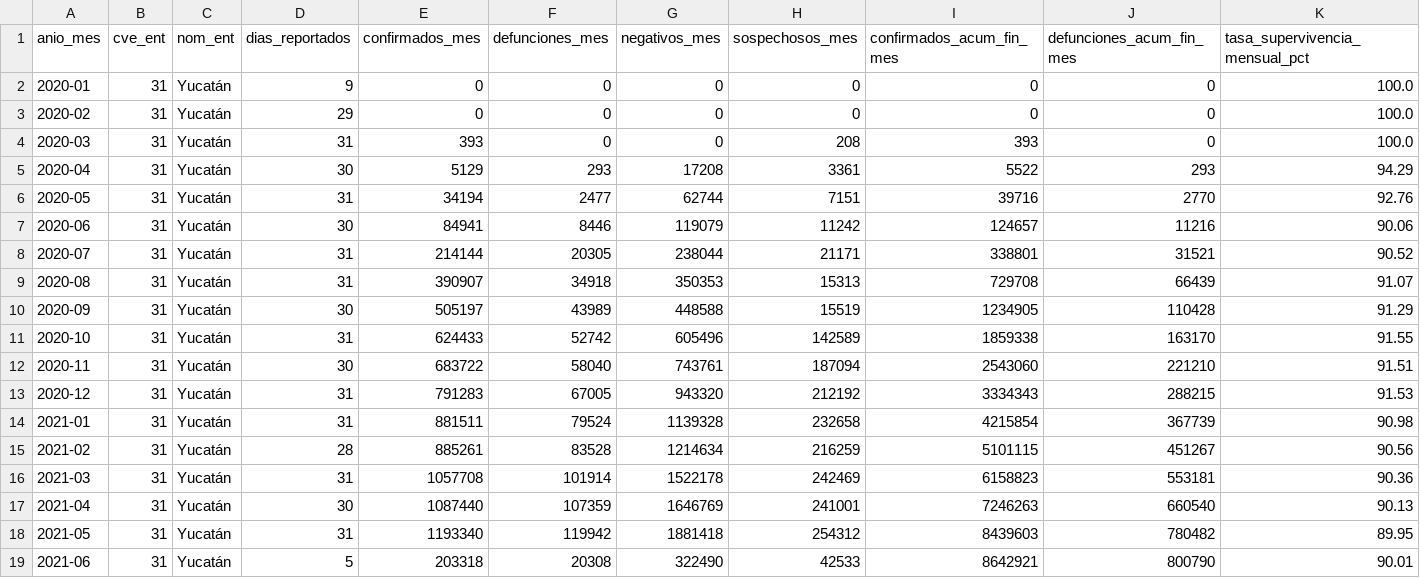
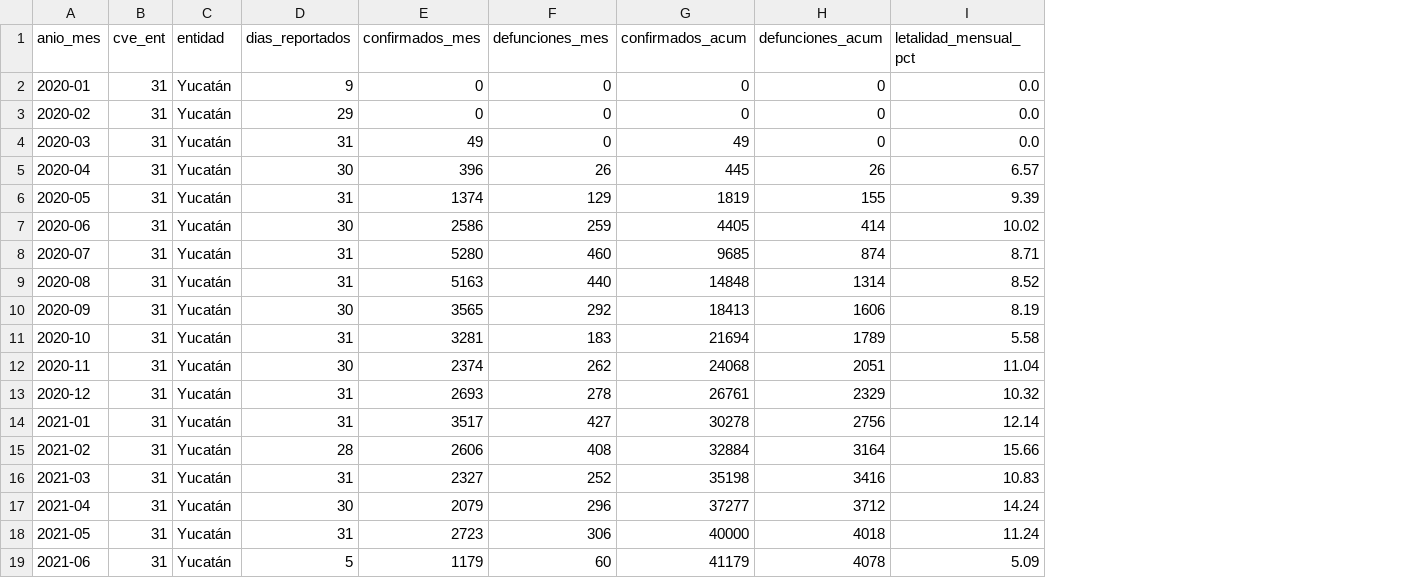
Before and after one commit to RusselKu/Mexico-DataViz-by-UPY, a CSV file: data/gold/mart_evolucion_epidemiologica_mensual.csv, drawn as a sheet; removed rows and columns are numbered as before the commit, all else as after; the diff names each change by its address in the sheet, - before the commit and + after, or states it on an @@ line.

```diff
--- a/data/gold/mart_evolucion_epidemiologica_mensual.csv
+++ b/data/gold/mart_evolucion_epidemiologica_mensual.csv
-column G (negativos_mes), rows 2-19: 0 | 0 | 0 | 17208 | 62744 | 119079 | 238044 | 350353 | 448588 | 605496 | 743761 | 943320 | 1139328 | 1214634 | 1522178 | 1646769 | 1881418 | 322490
-column H (sospechosos_mes), rows 2-19: 0 | 0 | 208 | 3361 | 7151 | 11242 | 21171 | 15313 | 15519 | 142589 | 187094 | 212192 | 232658 | 216259 | 242469 | 241001 | 254312 | 42533
-column I (confirmados_acum_fin_mes), rows 2-19: 0 | 0 | 393 | 5522 | 39716 | 124657 | 338801 | 729708 | 1234905 | 1859338 | 2543060 | 3334343 | 4215854 | 5101115 | 6158823 | 7246263 | 8439603 | 8642921
-column J (defunciones_acum_fin_mes), rows 2-19: 0 | 0 | 0 | 293 | 2770 | 11216 | 31521 | 66439 | 110428 | 163170 | 221210 | 288215 | 367739 | 451267 | 553181 | 660540 | 780482 | 800790
-column K (tasa_supervivencia_mensual_pct), rows 2-19: 100.0 | 100.0 | 100.0 | 94.29 | 92.76 | 90.06 | 90.52 | 91.07 | 91.29 | 91.55 | 91.51 | 91.53 | 90.98 | 90.56 | 90.36 | 90.13 | 89.95 | 90.01
+column G (confirmados_acum), rows 2-19: 0 | 0 | 49 | 445 | 1819 | 4405 | 9685 | 14848 | 18413 | 21694 | 24068 | 26761 | 30278 | 32884 | 35198 | 37277 | 40000 | 41179
+column H (defunciones_acum), rows 2-19: 0 | 0 | 0 | 26 | 155 | 414 | 874 | 1314 | 1606 | 1789 | 2051 | 2329 | 2756 | 3164 | 3416 | 3712 | 4018 | 4078
+column I (letalidad_mensual_pct), rows 2-19: 0.0 | 0.0 | 0.0 | 6.57 | 9.39 | 10.02 | 8.71 | 8.52 | 8.19 | 5.58 | 11.04 | 10.32 | 12.14 | 15.66 | 10.83 | 14.24 | 11.24 | 5.09
-C1: nom_ent
+C1: entidad
-E4 (confirmados_mes): 393
+E4 (confirmados_mes): 49
-E5 (confirmados_mes): 5129
+E5 (confirmados_mes): 396
-F5 (defunciones_mes): 293
+F5 (defunciones_mes): 26
-E6 (confirmados_mes): 34194
+E6 (confirmados_mes): 1374
-F6 (defunciones_mes): 2477
+F6 (defunciones_mes): 129
-E7 (confirmados_mes): 84941
+E7 (confirmados_mes): 2586
-F7 (defunciones_mes): 8446
+F7 (defunciones_mes): 259
-E8 (confirmados_mes): 214144
+E8 (confirmados_mes): 5280
-F8 (defunciones_mes): 20305
+F8 (defunciones_mes): 460
-E9 (confirmados_mes): 390907
+E9 (confirmados_mes): 5163
-F9 (defunciones_mes): 34918
+F9 (defunciones_mes): 440
-E10 (confirmados_mes): 505197
+E10 (confirmados_mes): 3565
-F10 (defunciones_mes): 43989
+F10 (defunciones_mes): 292
-E11 (confirmados_mes): 624433
+E11 (confirmados_mes): 3281
-F11 (defunciones_mes): 52742
+F11 (defunciones_mes): 183
-E12 (confirmados_mes): 683722
+E12 (confirmados_mes): 2374
-F12 (defunciones_mes): 58040
+F12 (defunciones_mes): 262
-E13 (confirmados_mes): 791283
+E13 (confirmados_mes): 2693
-F13 (defunciones_mes): 67005
+F13 (defunciones_mes): 278
-E14 (confirmados_mes): 881511
+E14 (confirmados_mes): 3517
-F14 (defunciones_mes): 79524
+F14 (defunciones_mes): 427
-E15 (confirmados_mes): 885261
+E15 (confirmados_mes): 2606
-F15 (defunciones_mes): 83528
+F15 (defunciones_mes): 408
-E16 (confirmados_mes): 1057708
+E16 (confirmados_mes): 2327
-F16 (defunciones_mes): 101914
+F16 (defunciones_mes): 252
-E17 (confirmados_mes): 1087440
+E17 (confirmados_mes): 2079
-F17 (defunciones_mes): 107359
+F17 (defunciones_mes): 296
-E18 (confirmados_mes): 1193340
+E18 (confirmados_mes): 2723
-F18 (defunciones_mes): 119942
+F18 (defunciones_mes): 306
-E19 (confirmados_mes): 203318
+E19 (confirmados_mes): 1179
-F19 (defunciones_mes): 20308
+F19 (defunciones_mes): 60
```
Also changed, not shown: data/gold/mart_accesibilidad_15min_merida.csv, data/gold/mart_cobertura_salud_municipal.csv, 45 other files.
